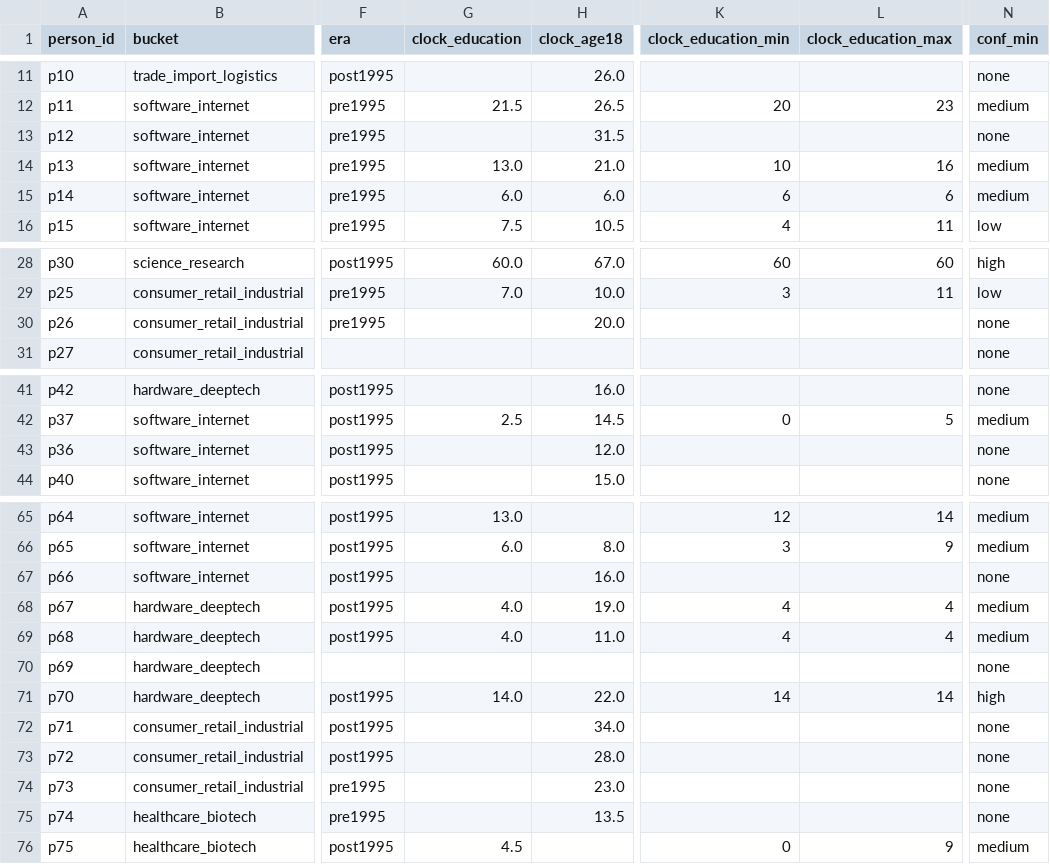
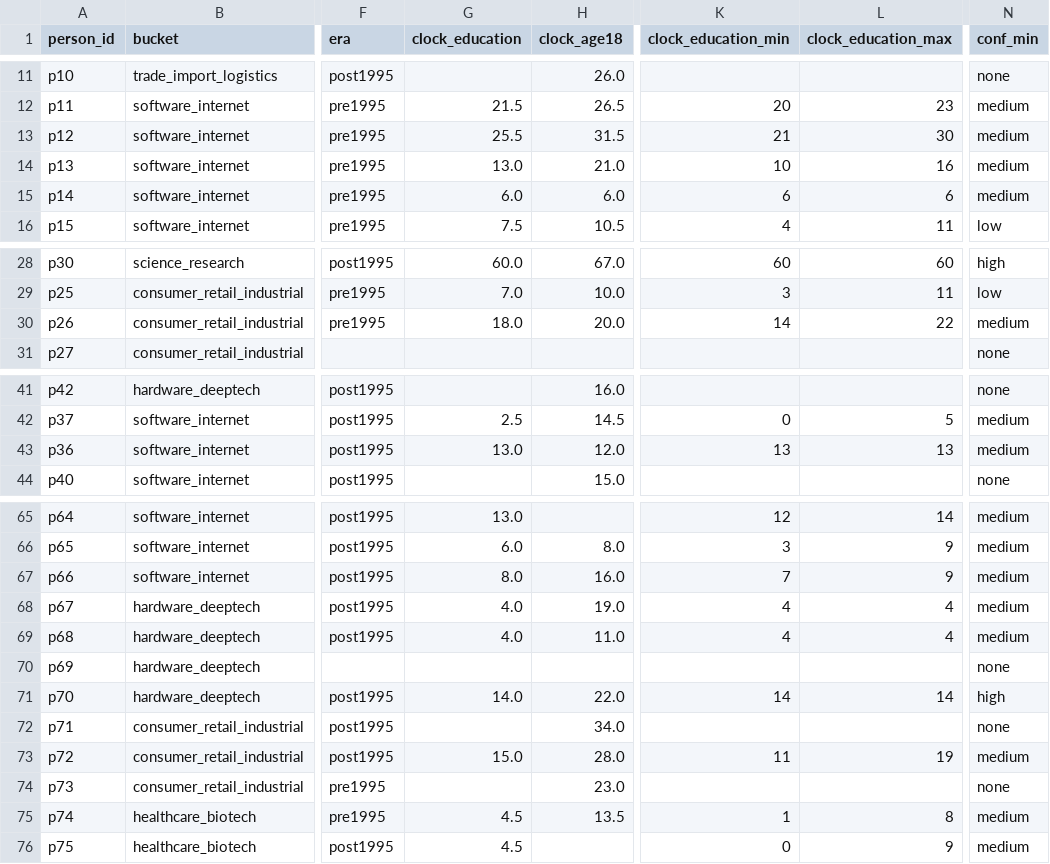
Before and after one commit to sgjlee0520/trajectories, a CSV file: analysis/clocks.csv, drawn as a sheet; only a part is shown, gaps mark what is left out; the diff names each change by its address in the sheet, - before the commit and + after, or states it on an @@ line.

```diff
--- a/analysis/clocks.csv
+++ b/analysis/clocks.csv
-G13 (clock_education): (empty)
+G13 (clock_education): 25.5
-K13 (clock_education_min): (empty)
+K13 (clock_education_min): 21
-L13 (clock_education_max): (empty)
+L13 (clock_education_max): 30
-N13 (conf_min): none
+N13 (conf_min): medium
-G30 (clock_education): (empty)
+G30 (clock_education): 18.0
-K30 (clock_education_min): (empty)
+K30 (clock_education_min): 14
-L30 (clock_education_max): (empty)
+L30 (clock_education_max): 22
-N30 (conf_min): none
+N30 (conf_min): medium
-G43 (clock_education): (empty)
+G43 (clock_education): 13.0
-K43 (clock_education_min): (empty)
+K43 (clock_education_min): 13
-L43 (clock_education_max): (empty)
+L43 (clock_education_max): 13
-N43 (conf_min): none
+N43 (conf_min): medium
-G67 (clock_education): (empty)
+G67 (clock_education): 8.0
-K67 (clock_education_min): (empty)
+K67 (clock_education_min): 7
-L67 (clock_education_max): (empty)
+L67 (clock_education_max): 9
-N67 (conf_min): none
+N67 (conf_min): medium
-G73 (clock_education): (empty)
+G73 (clock_education): 15.0
-K73 (clock_education_min): (empty)
+K73 (clock_education_min): 11
-L73 (clock_education_max): (empty)
+L73 (clock_education_max): 19
-N73 (conf_min): none
+N73 (conf_min): medium
-G75 (clock_education): (empty)
+G75 (clock_education): 4.5
-K75 (clock_education_min): (empty)
+K75 (clock_education_min): 1
-L75 (clock_education_max): (empty)
+L75 (clock_education_max): 8
-N75 (conf_min): none
+N75 (conf_min): medium
```
Also changed, not shown: data/anchors.csv, 1 other file.
